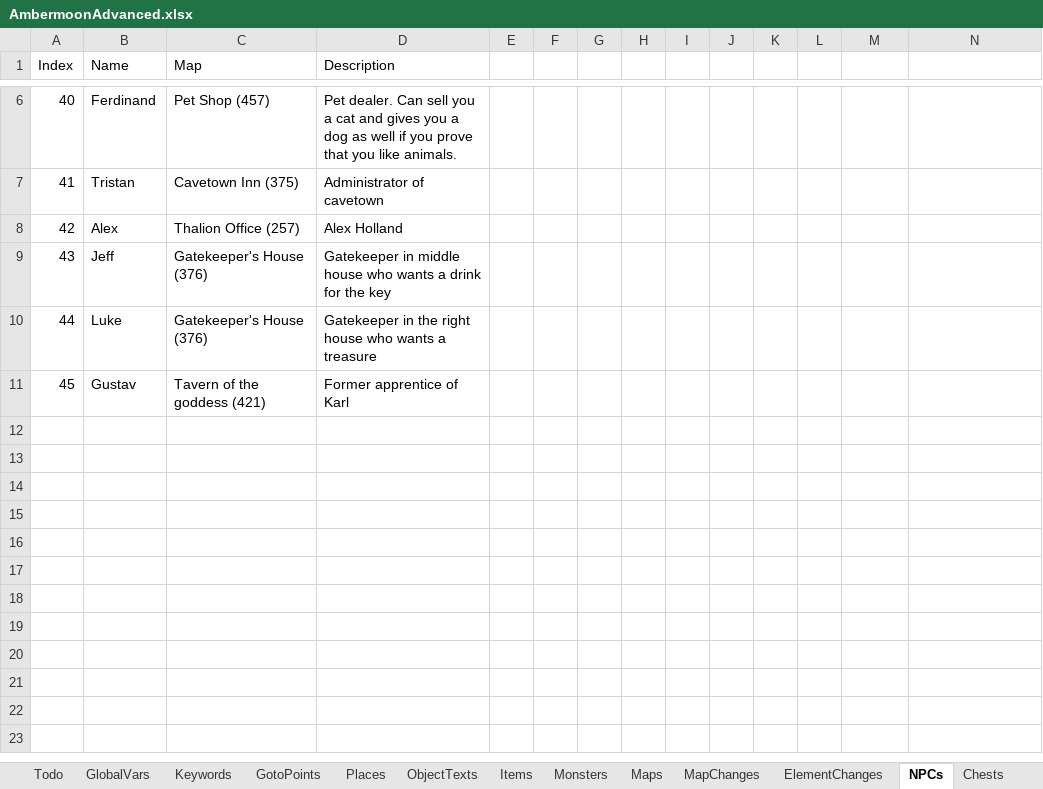
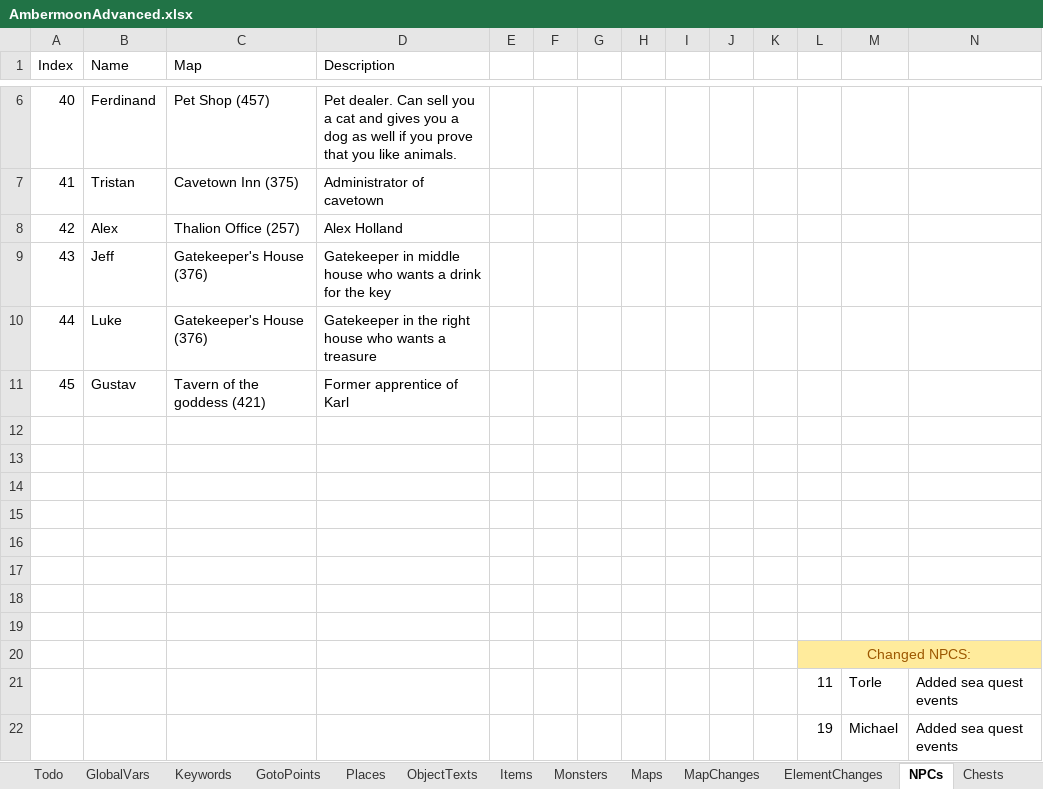
Before and after one commit to Pyrdacor/Ambermoon-Advanced, an Excel workbook: AmbermoonAdvanced.xlsx, sheet NPCs, drawn as a sheet; only a part is shown, gaps mark what is left out; values as stored, in another font and other column widths than the file's, no borders; the diff names each change by its address in the sheet, - before the commit and + after, or states it on an @@ line.

Commit message:
Some quest fixes

```diff
--- a/AmbermoonAdvanced.xlsx (sheet NPCs)
+++ b/AmbermoonAdvanced.xlsx (sheet NPCs)
+row 12: (empty)
+row 13: (empty)
+row 14: (empty)
+row 15: (empty)
+row 16: (empty)
+row 17: (empty)
+row 18: (empty)
+row 19: (empty)
+row 20:  |  |  |  |  |  |  |  |  |  |  | Changed NPCS:
+row 21:  |  |  |  |  |  |  |  |  |  |  | 11 | Torle | Added sea quest events
+row 22:  |  |  |  |  |  |  |  |  |  |  | 19 | Michael | Added sea quest events
```
Also changed, not shown: 5 other files.
